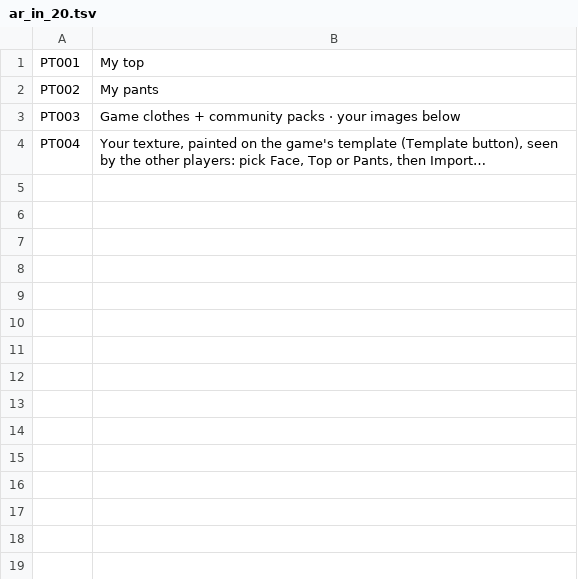
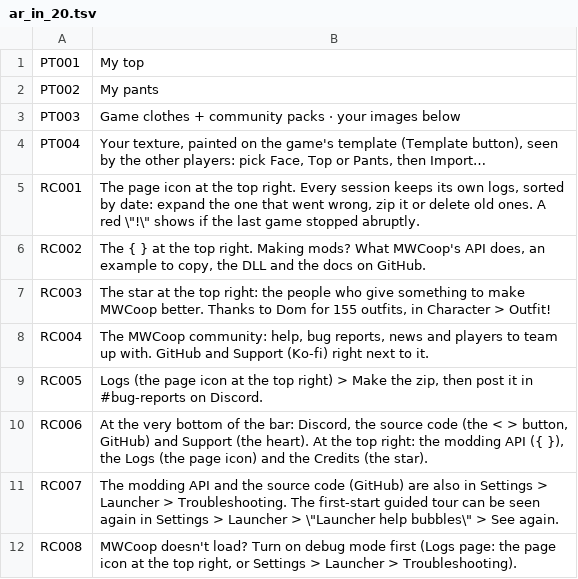
Before and after one commit to Parricidium/MWCoop, a TSV file: run/ar/ar_in_20.tsv, drawn as a sheet.

```diff
--- a/run/ar/ar_in_20.tsv
+++ b/run/ar/ar_in_20.tsv
@@ -4 +4,9 @@ PT003	Game clothes + community packs · your images below
 PT004	Your texture, painted on the game's template (Template button), seen by the other players: pick Face, Top or Pants, then Import…
+RC001	The page icon at the top right. Every session keeps its own logs, sorted by date: expand the one that went wrong, zip it or delete old ones. A red \"!\" shows if the last game stopped abruptly.
+RC002	The { } at the top right. Making mods? What MWCoop's API does, an example to copy, the DLL and the docs on GitHub.
+RC003	The star at the top right: the people who give something to make MWCoop better. Thanks to Dom for 155 outfits, in Character > Outfit!
+RC004	The MWCoop community: help, bug reports, news and players to team up with. GitHub and Support (Ko-fi) right next to it.
+RC005	Logs (the page icon at the top right) > Make the zip, then post it in #bug-reports on Discord.
+RC006	At the very bottom of the bar: Discord, the source code (the < > button, GitHub) and Support (the heart). At the top right: the modding API ({ }), the Logs (the page icon) and the Credits (the star).
+RC007	The modding API and the source code (GitHub) are also in Settings > Launcher > Troubleshooting. The first-start guided tour can be seen again in Settings > Launcher > \"Launcher help bubbles\" > See again.
+RC008	MWCoop doesn't load? Turn on debug mode first (Logs page: the page icon at the top right, or Settings > Launcher > Troubleshooting).
```
Also changed, not shown: run/ar/ar_launcher.tsv, run/ar/ar_out_20.tsv, 9 other files.
